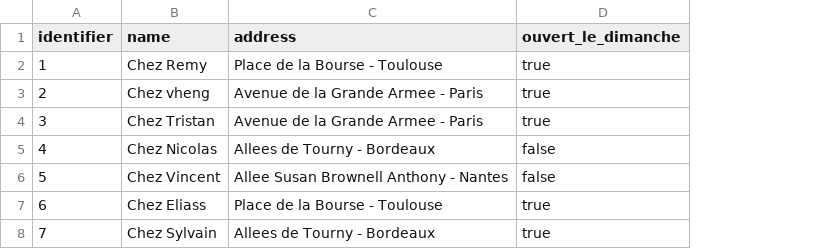
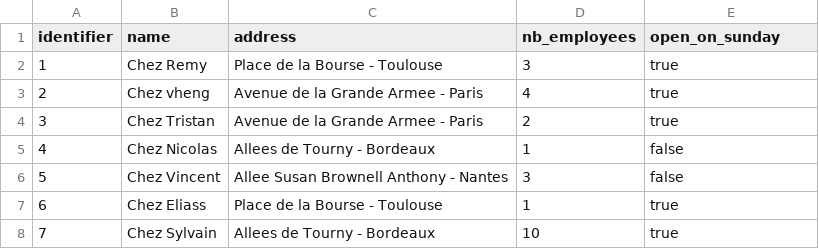
Before and after one commit to victorbarrau/dbt-ippon-training, a CSV file: seeds/restaurants.csv, drawn as a sheet; addresses are those after the commit; the diff names each change by its address in the sheet, - before the commit and + after, or states it on an @@ line.

```diff
--- a/seeds/restaurants.csv
+++ b/seeds/restaurants.csv
+column D (nb_employees), rows 2-8: 3 | 4 | 2 | 1 | 3 | 1 | 10
-E1: ouvert_le_dimanche
+E1: open_on_sunday
```
Also changed, not shown: 6 other files.
